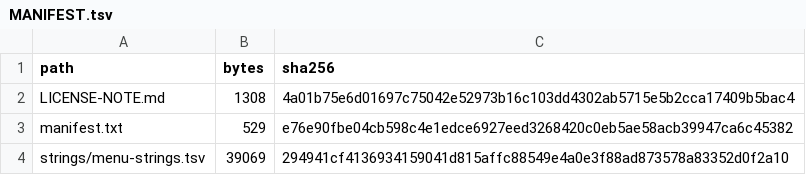
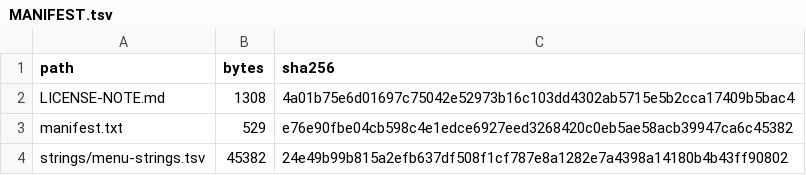
Before and after one commit to hajdawery/cof-enhanced, a TSV file: languages/german/MANIFEST.tsv, drawn as a sheet.

```diff
--- a/languages/german/MANIFEST.tsv
+++ b/languages/german/MANIFEST.tsv
@@ -3,2 +3,2 @@ LICENSE-NOTE.md	1308	4a01b75e6d01697c75042e52973b16c103dd4302ab5715e5b2cca17409b
 manifest.txt	529	e76e90fbe04cb598c4e1edce6927eed3268420c0eb5ae58acb39947ca6c45382
-strings/menu-strings.tsv	39069	294941cf4136934159041d815affc88549e4a0e3f88ad873578a83352d0f2a10
+strings/menu-strings.tsv	45382	24e49b99b815a2efb637df508f1cf787e8a1282e7a4398a14180b4b43ff90802
```
Also changed, not shown: languages/dutch/MANIFEST.tsv, languages/french/MANIFEST.tsv, 14 other files.
